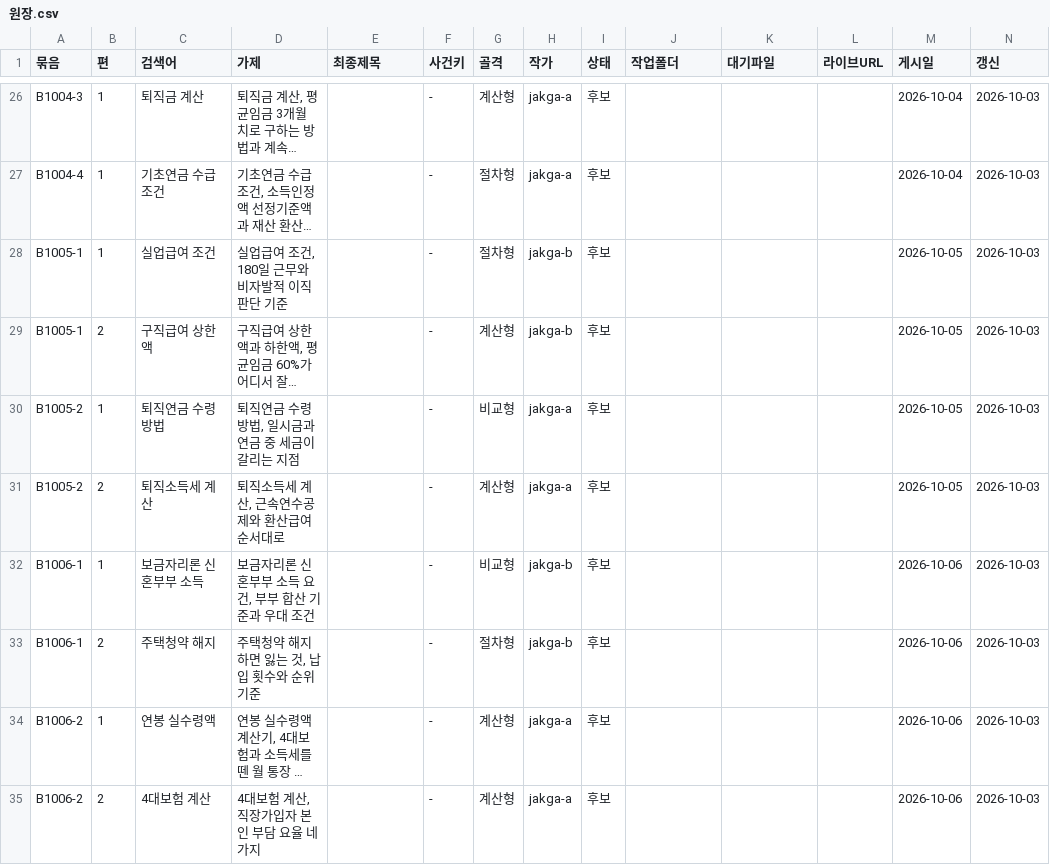
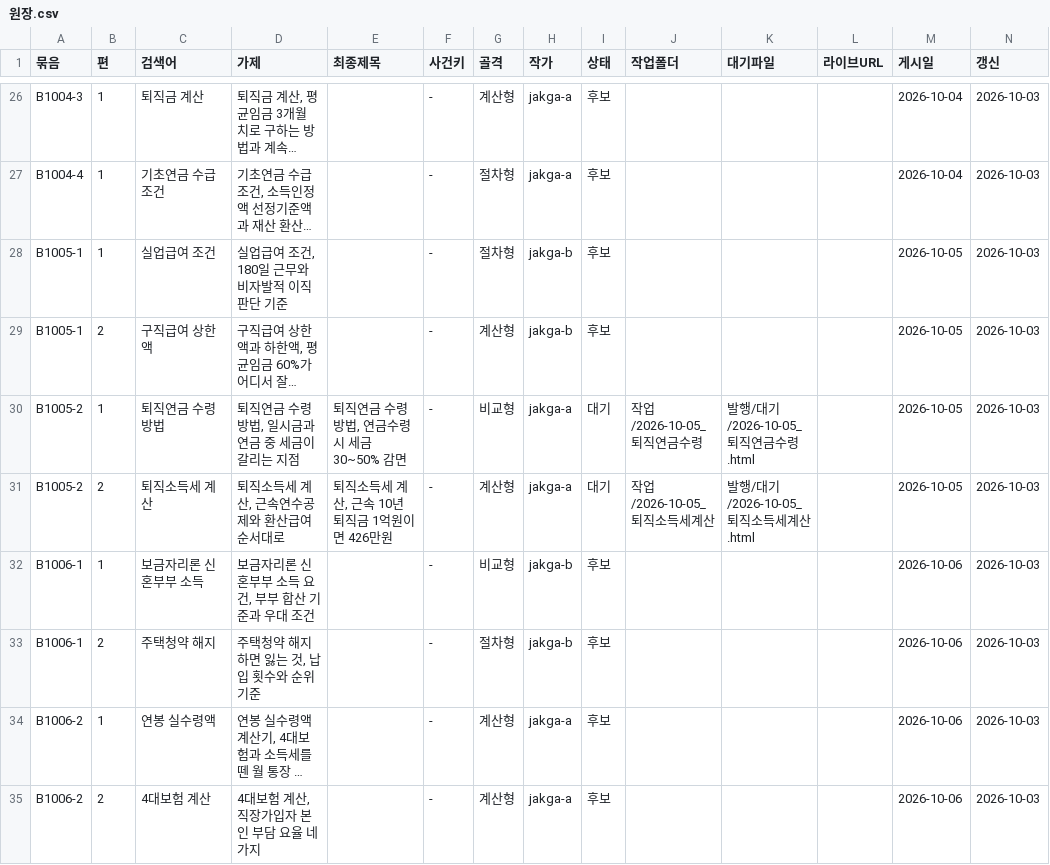
Before and after one commit to GG-Kevin/webtest, a CSV file: 운영/원장.csv, drawn as a sheet; only a part is shown, gaps mark what is left out; long unchanged cells end in …; the diff names each change by its address in the sheet, - before the commit and + after, or states it on an @@ line.

```diff
--- a/운영/원장.csv
+++ b/운영/원장.csv
-E30 (최종제목): (empty)
+E30 (최종제목): 퇴직연금 수령 방법, 연금수령 시 세금 30~50% 감면
-I30:I31 (상태): 후보
+I30:I31 (상태): 대기
-J30 (작업폴더): (empty)
+J30 (작업폴더): 작업/2026-10-05_퇴직연금수령
-K30 (대기파일): (empty)
+K30 (대기파일): 발행/대기/2026-10-05_퇴직연금수령.html
-E31 (최종제목): (empty)
+E31 (최종제목): 퇴직소득세 계산, 근속 10년 퇴직금 1억원이면 426만원
-J31 (작업폴더): (empty)
+J31 (작업폴더): 작업/2026-10-05_퇴직소득세계산
-K31 (대기파일): (empty)
+K31 (대기파일): 발행/대기/2026-10-05_퇴직소득세계산.html
```
Also changed, not shown: 12 other files.
